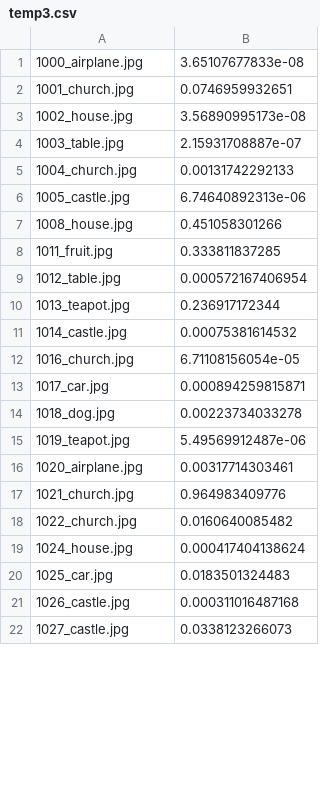
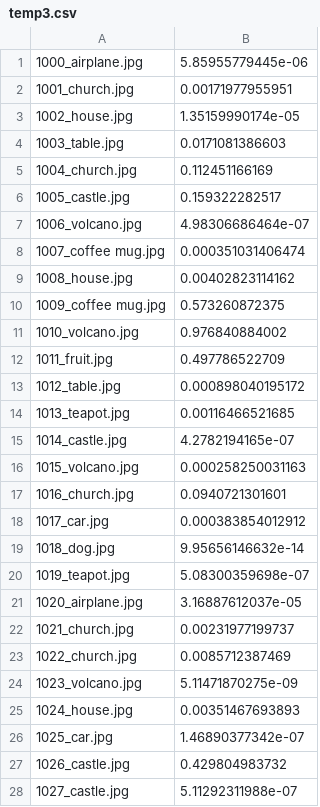
Before and after one commit to lgoerke/ARMproject, a CSV file: logreg_results/temp3.csv, drawn as a sheet; only a part is shown; the diff covers the shown part only.

```diff
--- a/logreg_results/temp3.csv
+++ b/logreg_results/temp3.csv
@@ -1,22 +1,28 @@
-1000_airplane.jpg,3.65107677833e-08
-1001_church.jpg,0.0746959932651
-1002_house.jpg,3.56890995173e-08
-1003_table.jpg,2.15931708887e-07
-1004_church.jpg,0.00131742292133
-1005_castle.jpg,6.74640892313e-06
-1008_house.jpg,0.451058301266
-1011_fruit.jpg,0.333811837285
-1012_table.jpg,0.000572167406954
-1013_teapot.jpg,0.236917172344
-1014_castle.jpg,0.00075381614532
-1016_church.jpg,6.71108156054e-05
-1017_car.jpg,0.000894259815871
-1018_dog.jpg,0.00223734033278
-1019_teapot.jpg,5.49569912487e-06
-1020_airplane.jpg,0.00317714303461
-1021_church.jpg,0.964983409776
-1022_church.jpg,0.0160640085482
-1024_house.jpg,0.000417404138624
-1025_car.jpg,0.0183501324483
-1026_castle.jpg,0.000311016487168
-1027_castle.jpg,0.0338123266073
+1000_airplane.jpg,5.85955779445e-06
+1001_church.jpg,0.00171977955951
+1002_house.jpg,1.35159990174e-05
+1003_table.jpg,0.0171081386603
+1004_church.jpg,0.112451166169
+1005_castle.jpg,0.159322282517
+1006_volcano.jpg,4.98306686464e-07
+1007_coffee mug.jpg,0.000351031406474
+1008_house.jpg,0.00402823114162
+1009_coffee mug.jpg,0.573260872375
+1010_volcano.jpg,0.976840884002
+1011_fruit.jpg,0.497786522709
+1012_table.jpg,0.000898040195172
+1013_teapot.jpg,0.00116466521685
+1014_castle.jpg,4.2782194165e-07
+1015_volcano.jpg,0.000258250031163
+1016_church.jpg,0.0940721301601
+1017_car.jpg,0.000383854012912
+1018_dog.jpg,9.95656146632e-14
+1019_teapot.jpg,5.08300359698e-07
+1020_airplane.jpg,3.16887612037e-05
+1021_church.jpg,0.00231977199737
+1022_church.jpg,0.0085712387469
+1023_volcano.jpg,5.11471870275e-09
+1024_house.jpg,0.00351467693893
+1025_car.jpg,1.46890377342e-07
+1026_castle.jpg,0.429804983732
+1027_castle.jpg,5.11292311988e-07
```
Also changed, not shown: 14 added rows and 68 edited cells elsewhere in this file, logreg_results/temp1.csv, logreg_results/temp2.csv, 1 other file.
